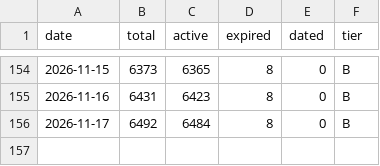
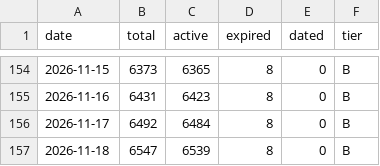
Before and after one commit to zhuzzz/free-yolo, a CSV file: data/metrics-history.csv, drawn as a sheet; only a part is shown, gaps mark what is left out; the diff names each change by its address in the sheet, - before the commit and + after, or states it on an @@ line.

```diff
--- a/data/metrics-history.csv
+++ b/data/metrics-history.csv
+row 157: 2026-11-18 | 6547 | 6539 | 8 | 0 | B
```
Also changed, not shown: 6 other files.
